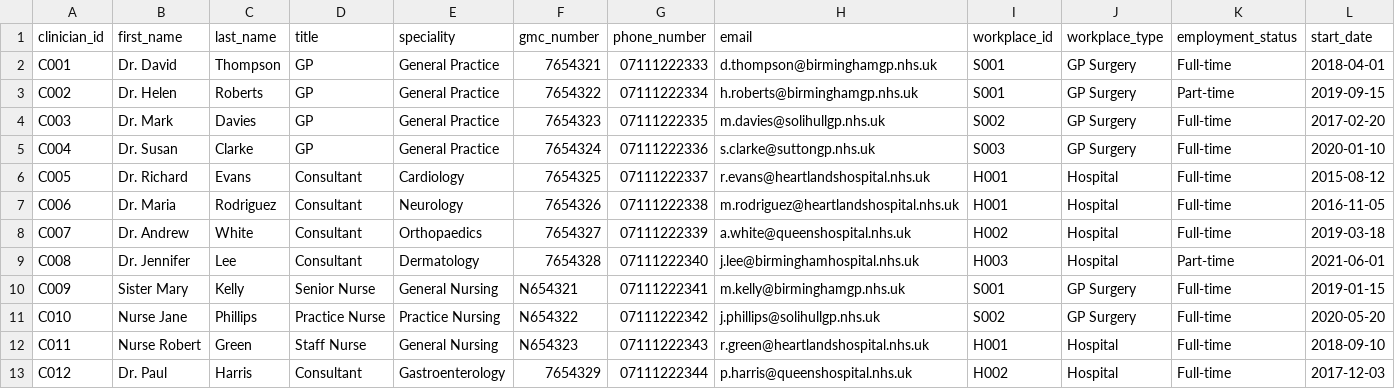
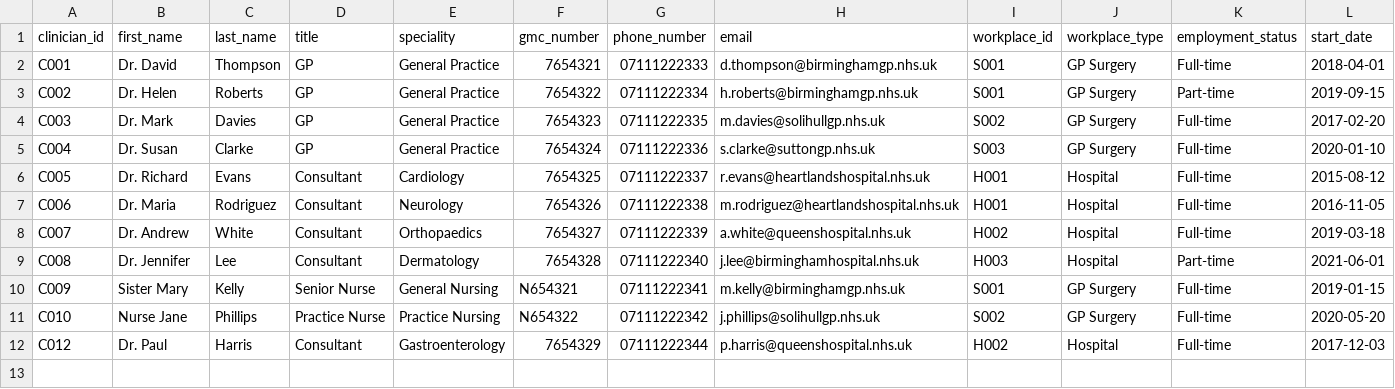
Before and after one commit to mian-fazle-khalik/Healthcare-Management-System, a CSV file: ZHealthcare/view/clinicians.csv, drawn as a sheet; the diff names each change by its address in the sheet, - before the commit and + after, or states it on an @@ line.

Commit message:
Created an admin and patient view

```diff
--- a/ZHealthcare/view/clinicians.csv
+++ b/ZHealthcare/view/clinicians.csv
-row 12: C011 | Nurse Robert | Green | Staff Nurse | General Nursing | N654323 | 07111222343 | r.green@heartlandshospital.nhs.uk | H001 | Hospital | Full-time | 2018-09-10
```
Also changed, not shown: ZHealthcare/view/patients.csv, ZHealthcare/view/prescriptions.csv, 28 other files.
